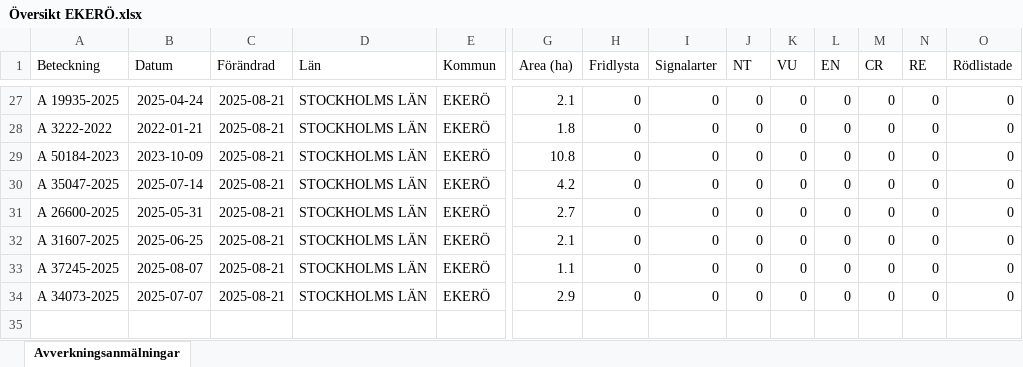
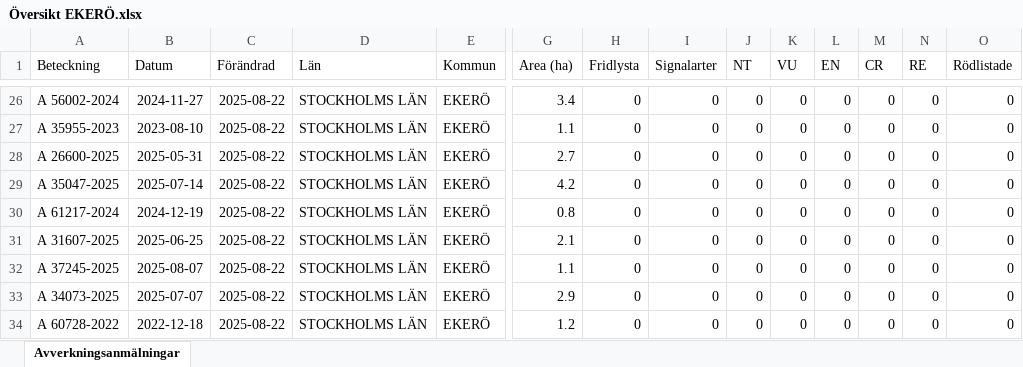
Before and after one commit to klasma/Logging_0125, an Excel workbook: Översikt EKERÖ.xlsx, sheet Avverkningsanmälningar, drawn as a sheet; only a part is shown, gaps mark what is left out; values as stored, in another font and other column widths than the file's, no borders; addresses are those after the commit; rows hold the shown columns only; the diff covers the shown part only; the diff names each change by its address in the sheet, - before the commit and + after, or states it on an @@ line.

```diff
--- a/Översikt EKERÖ.xlsx (sheet Avverkningsanmälningar)
+++ b/Översikt EKERÖ.xlsx (sheet Avverkningsanmälningar)
-A26 (Beteckning): A 19935-2025
+A26 (Beteckning): A 56002-2024
-B26 (Datum): 2025-04-24
+B26 (Datum): 2024-11-27
-C26:C33 (Förändrad): 2025-08-21
+C26:C33 (Förändrad): 2025-08-22
-G26 (Area (ha)): 2.1
+G26 (Area (ha)): 3.4
-A27 (Beteckning): A 3222-2022
+A27 (Beteckning): A 35955-2023
-B27 (Datum): 2022-01-21
+B27 (Datum): 2023-08-10
-G27 (Area (ha)): 1.8
+G27 (Area (ha)): 1.1
-A28 (Beteckning): A 50184-2023
+A28 (Beteckning): A 26600-2025
-B28 (Datum): 2023-10-09
+B28 (Datum): 2025-05-31
-G28 (Area (ha)): 10.8
+G28 (Area (ha)): 2.7
-A30 (Beteckning): A 26600-2025
+A30 (Beteckning): A 61217-2024
-B30 (Datum): 2025-05-31
+B30 (Datum): 2024-12-19
-G30 (Area (ha)): 2.7
+G30 (Area (ha)): 0.8
+row 34: A 60728-2022 | 2022-12-18 | 2025-08-22 | STOCKHOLMS LÄN | EKERÖ | 1.2 | 0 | 0 | 0 | 0 | 0 | 0 | 0 | 0
```
Also changed, not shown: 1 added row, 2 removed rows and 46 edited cells elsewhere in this sheet, artfynd/A 11803-2022 artfynd.xlsx, artfynd/A 13237-2023 artfynd.xlsx, 55 other files.
